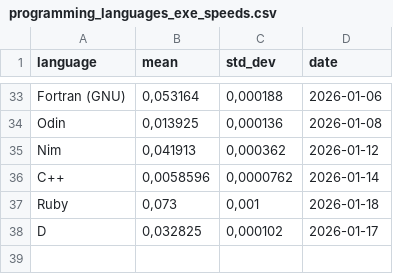
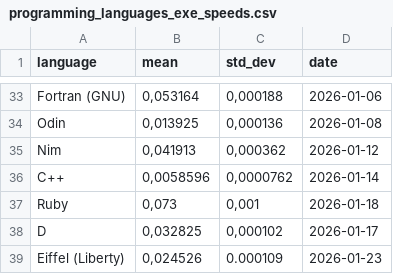
Before and after one commit to practicalcomputerscience/MicrobenchmarkGPHLlanguages, a CSV file: 02 - execution times/programming_languages_exe_speeds.csv, drawn as a sheet; only a part is shown, gaps mark what is left out.

```diff
--- a/02 - execution times/programming_languages_exe_speeds.csv
+++ b/02 - execution times/programming_languages_exe_speeds.csv
@@ -38 +38,2 @@ Ruby;0,073;0,001;2026-01-18
 D;0,032825;0,000102;2026-01-17
+Eiffel (Liberty);0,024526;0.000109;2026-01-23
```
Also changed, not shown: 2 other files.
